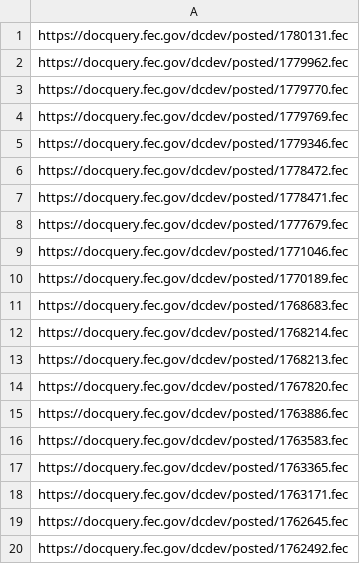
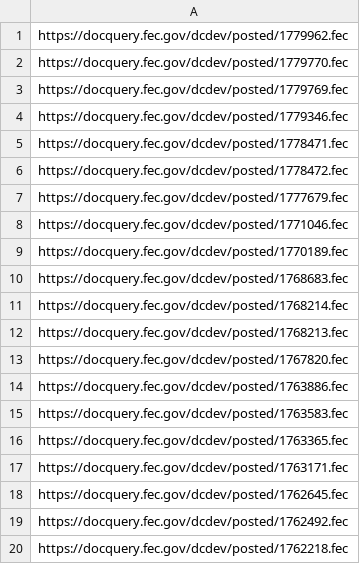
Before and after one commit to lemonaidn/udp_bot, a CSV file: fec_urls.csv, drawn as a sheet.

```diff
--- a/fec_urls.csv
+++ b/fec_urls.csv
@@ -1,2 +1 @@
-https://docquery.fec.gov/dcdev/posted/1780131.fec
 https://docquery.fec.gov/dcdev/posted/1779962.fec
@@ -5,4 +4,4 @@ https://docquery.fec.gov/dcdev/posted/1779769.fec
 https://docquery.fec.gov/dcdev/posted/1779346.fec
+https://docquery.fec.gov/dcdev/posted/1778471.fec
 https://docquery.fec.gov/dcdev/posted/1778472.fec
-https://docquery.fec.gov/dcdev/posted/1778471.fec
 https://docquery.fec.gov/dcdev/posted/1777679.fec
@@ -20 +19,2 @@ https://docquery.fec.gov/dcdev/posted/1762645.fec
 https://docquery.fec.gov/dcdev/posted/1762492.fec
+https://docquery.fec.gov/dcdev/posted/1762218.fec
```
Also changed, not shown: pdf_urls.csv, 1 other file.
